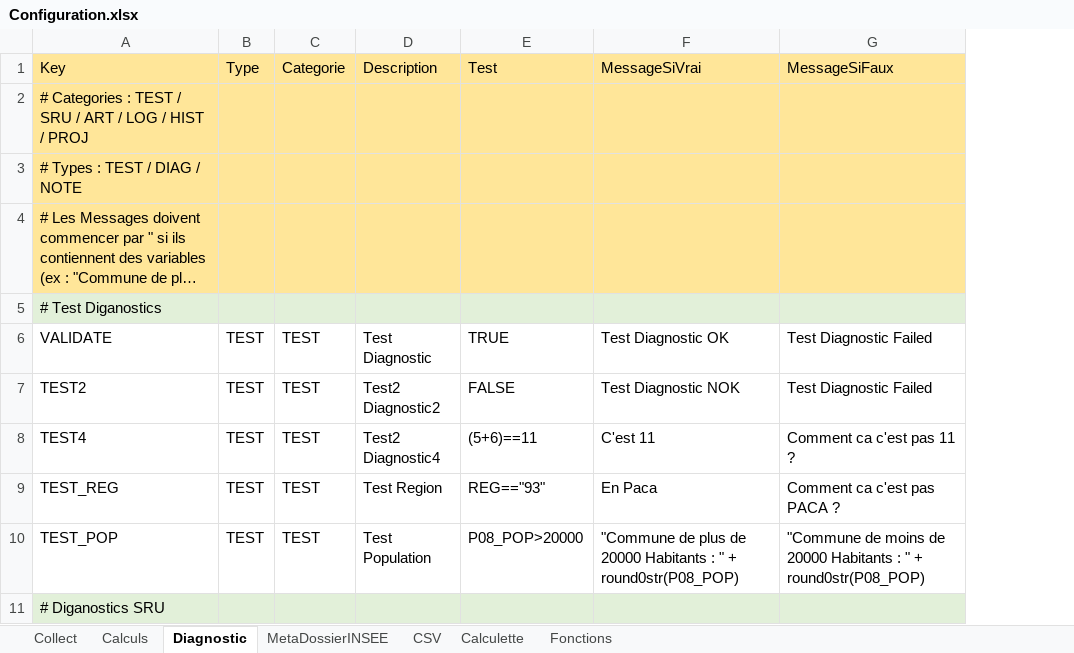
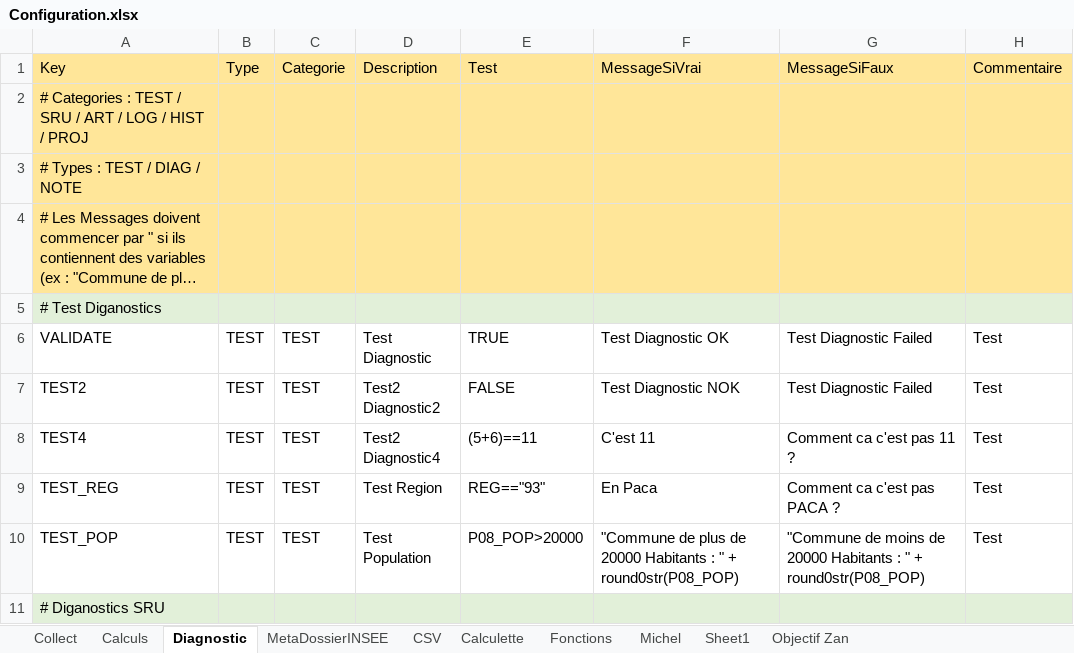
Before and after one commit to bheuse/ConsommationFonciere, an Excel workbook: input/Configuration.xlsx, sheet Diagnostic, drawn as a sheet; only a part is shown; long unchanged cells end in …; values as stored, in another font and other column widths than the file's, no borders; the diff names each change by its address in the sheet, - before the commit and + after, or states it on an @@ line.

```diff
--- a/input/Configuration.xlsx (sheet Diagnostic)
+++ b/input/Configuration.xlsx (sheet Diagnostic)
+sheet tab: Michel
+sheet tab: Sheet1
+sheet tab: Objectif Zan
+column H (Commentaire), rows 6-10: all Test
```
Also changed, not shown: sheet Calculs, sheet Calculette, sheet Collect, sheet Fonctions, formulas that keep their value, output/COMMUNE_MOUGINS_06085.xlsx, 7 other files.
